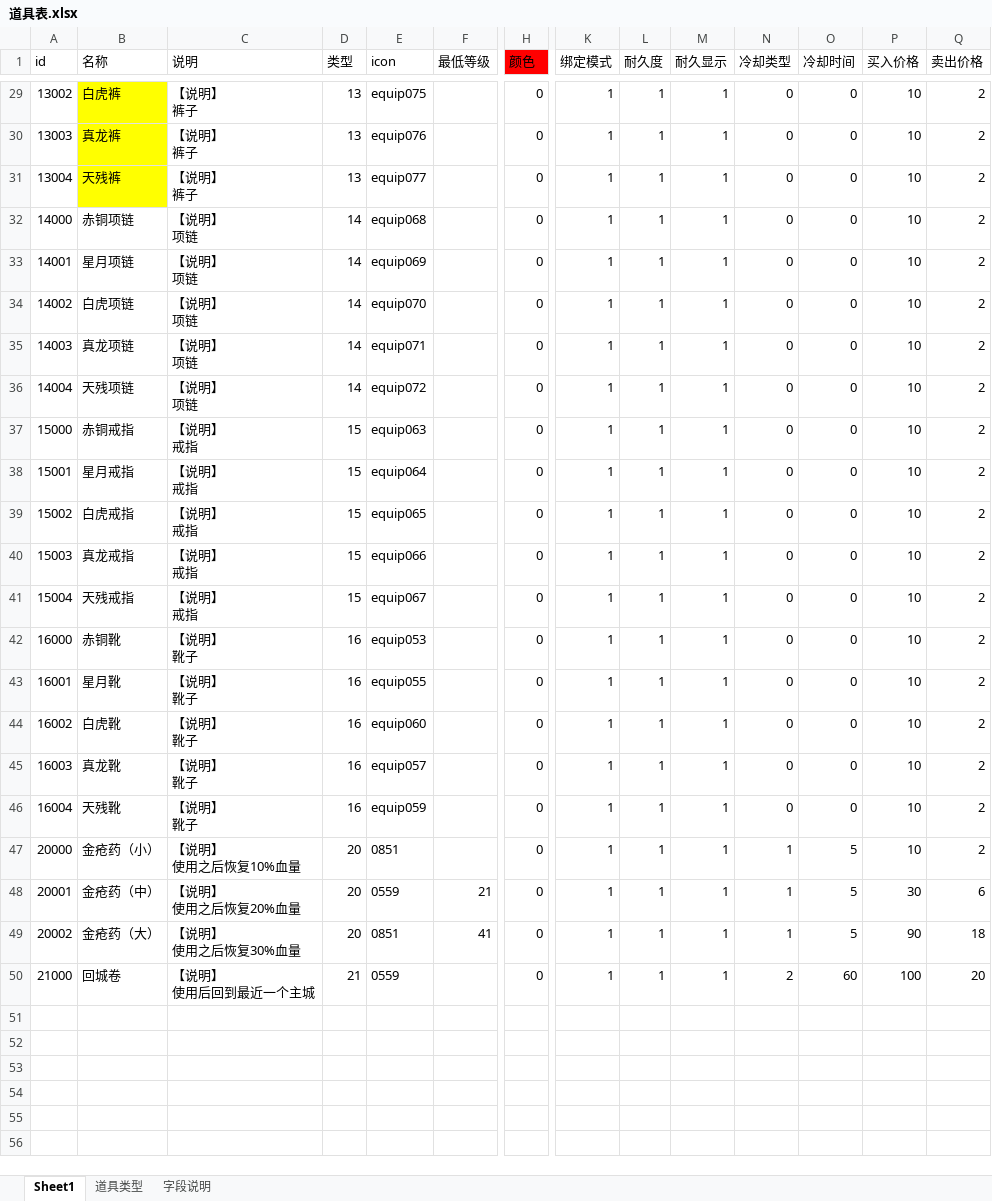
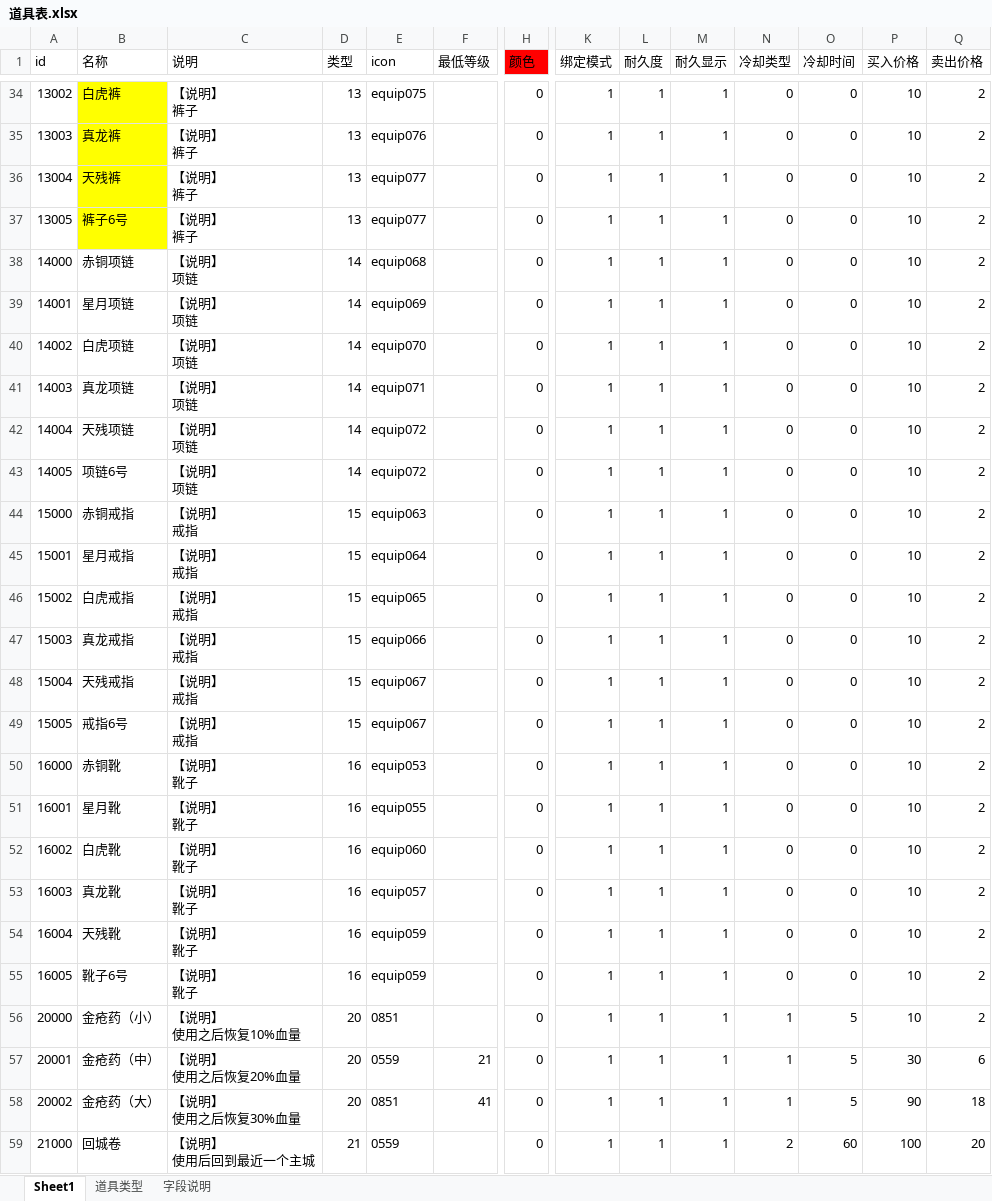
Before and after one commit to Klanly/BWM, an Excel workbook: doc/table/道具表.xlsx, sheet Sheet1, drawn as a sheet; only a part is shown, gaps mark what is left out; values as stored, in another font and other column widths than the file's, no borders; conditional formats not drawn; rows hold the shown columns only; ↵ is a line break in a cell; the diff covers the shown part only; the diff names each change by its address in the sheet, - before the commit and + after, or states it on an @@ line.

```diff
--- a/doc/table/道具表.xlsx (sheet Sheet1)
+++ b/doc/table/道具表.xlsx (sheet Sheet1)
+row 37: 13005 | 裤子6号 | 【说明】 ↵ 裤子 | 13 | equip077 |  | 0 | 1 | 1 | 1 | 0 | 0 | 10 | 2
+row 43: 14005 | 项链6号 | 【说明】 ↵ 项链 | 14 | equip072 |  | 0 | 1 | 1 | 1 | 0 | 0 | 10 | 2
+row 49: 15005 | 戒指6号 | 【说明】 ↵ 戒指 | 15 | equip067 |  | 0 | 1 | 1 | 1 | 0 | 0 | 10 | 2
+row 55: 16005 | 靴子6号 | 【说明】 ↵ 靴子 | 16 | equip059 |  | 0 | 1 | 1 | 1 | 0 | 0 | 10 | 2
```
Also changed, not shown: 5 added rows and 1 edited cell elsewhere in this sheet, formulas that keep their value.
